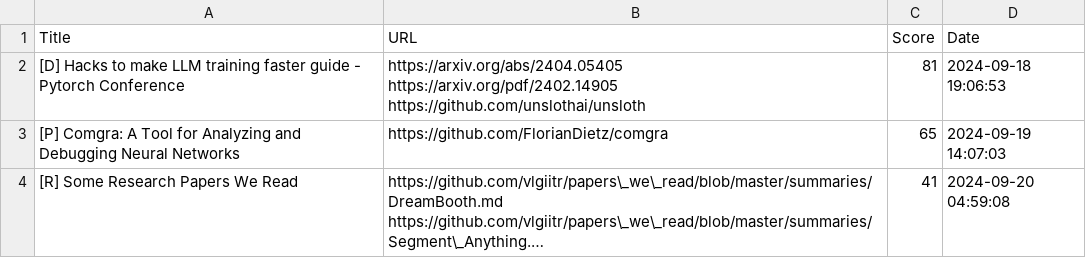
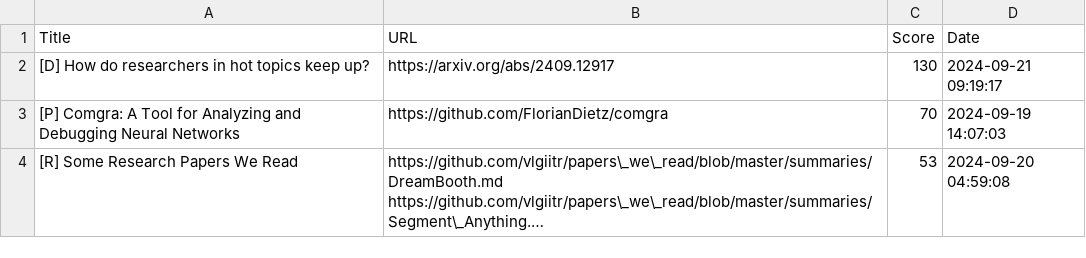
Before and after one commit to alishobeiri/Popular-ML-Projects, a CSV file: hottest_ml_papers.csv, drawn as a sheet; long unchanged cells end in …; removed rows and columns are numbered as before the commit, all else as after; ↵ is a line break in a cell; the diff names each change by its address in the sheet, - before the commit and + after, or states it on an @@ line.

Commit message:
Update results from latest_papers.py script

```diff
--- a/hottest_ml_papers.csv
+++ b/hottest_ml_papers.csv
-row 2: [D] Hacks to make LLM training faster guide - Pytorch Conference | https://arxiv.org/abs/2404.05405 ↵ https://arxiv.org/pdf/2402.14905 ↵ https://github.com/unslothai/unsloth | 81 | 2024-09-18 19:06:53
+row 2: [D] How do researchers in hot topics keep up? | https://arxiv.org/abs/2409.12917 | 130 | 2024-09-21 09:19:17
-C3 (Score): 65
+C3 (Score): 70
-C4 (Score): 41
+C4 (Score): 53
```
Also changed, not shown: 1 other file.
